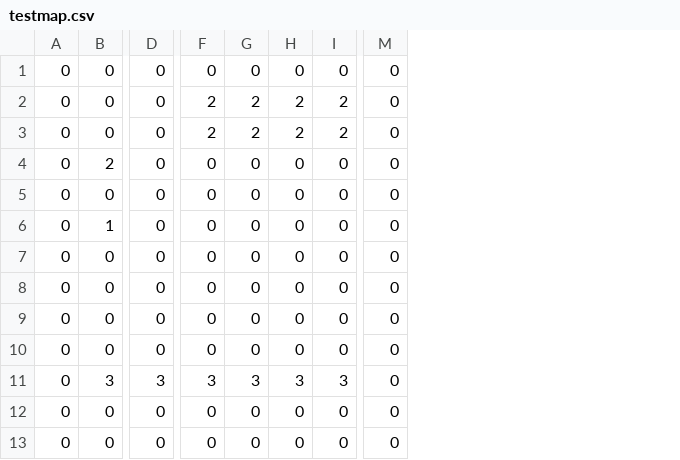
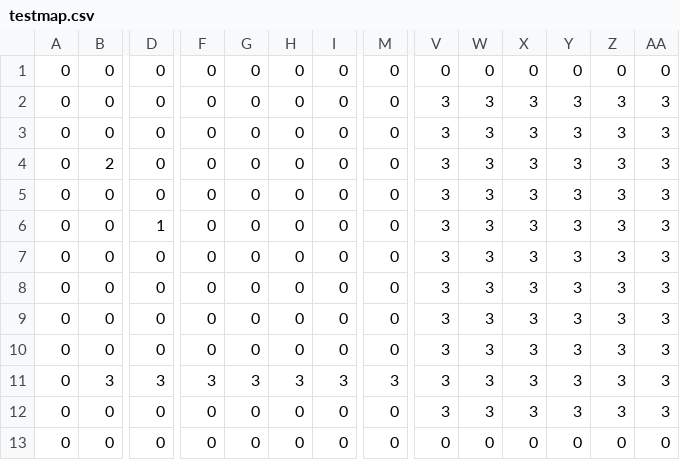
Before and after one commit to trudeHisa/workspace, a CSV file: hosihime/hosihime/mapdata/testmap.csv, drawn as a sheet; only a part is shown, gaps mark what is left out; the diff covers the shown part only; the diff names each change by its address in the sheet, - before the commit and + after, or states it on an @@ line.

```diff
--- a/hosihime/hosihime/mapdata/testmap.csv
+++ b/hosihime/hosihime/mapdata/testmap.csv
+column V, rows 1-13: 0 | 3 | 3 | 3 | 3 | 3 | 3 | 3 | 3 | 3 | 3 | 3 | 0
+column W, rows 1-13: 0 | 3 | 3 | 3 | 3 | 3 | 3 | 3 | 3 | 3 | 3 | 3 | 0
+column X, rows 1-13: 0 | 3 | 3 | 3 | 3 | 3 | 3 | 3 | 3 | 3 | 3 | 3 | 0
+column Y, rows 1-13: 0 | 3 | 3 | 3 | 3 | 3 | 3 | 3 | 3 | 3 | 3 | 3 | 0
+column Z, rows 1-13: 0 | 3 | 3 | 3 | 3 | 3 | 3 | 3 | 3 | 3 | 3 | 3 | 0
+column AA, rows 1-13: 0 | 3 | 3 | 3 | 3 | 3 | 3 | 3 | 3 | 3 | 3 | 3 | 0
-F2:F3: 2
+F2:F3: 0
-G2:G3: 2
+G2:G3: 0
-H2:H3: 2
+H2:H3: 0
-I2:I3: 2
+I2:I3: 0
-B6: 1
+B6: 0
-D6: 0
+D6: 1
-M11: 0
+M11: 3
```
Also changed, not shown: 4 edited cells elsewhere in this file, 31 other files.
